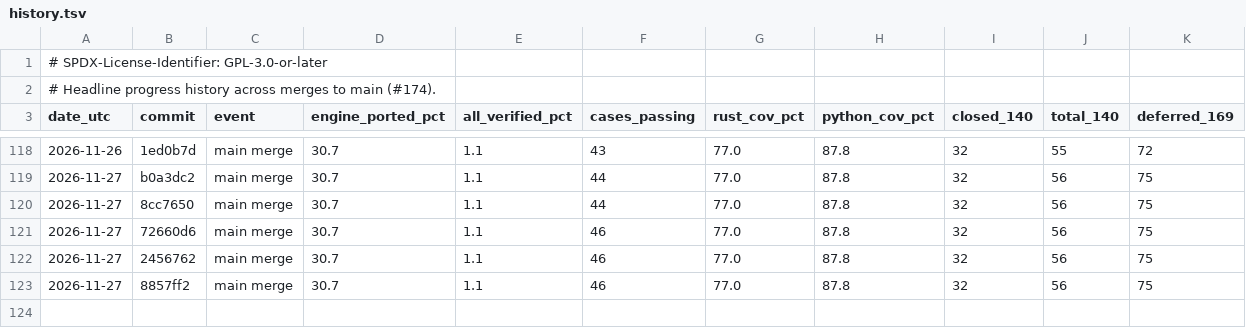
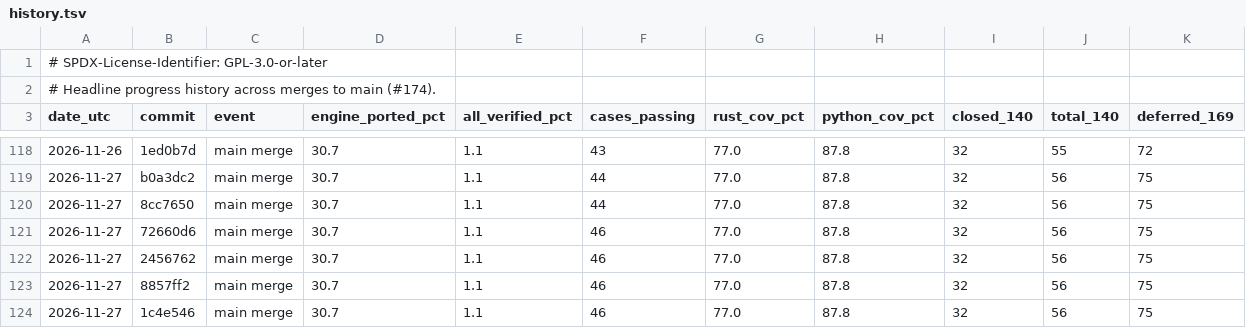
Before and after one commit to joshspeagle/FlexMESA, a TSV file: benchmarks/dashboard/history.tsv, drawn as a sheet; only a part is shown, gaps mark what is left out; the diff names each change by its address in the sheet, - before the commit and + after, or states it on an @@ line.

```diff
--- a/benchmarks/dashboard/history.tsv
+++ b/benchmarks/dashboard/history.tsv
+row 124: 2026-11-27 | 1c4e546 | main merge | 30.7 | 1.1 | 46 | 77.0 | 87.8 | 32 | 56 | 75
```
Also changed, not shown: 2 other files.
